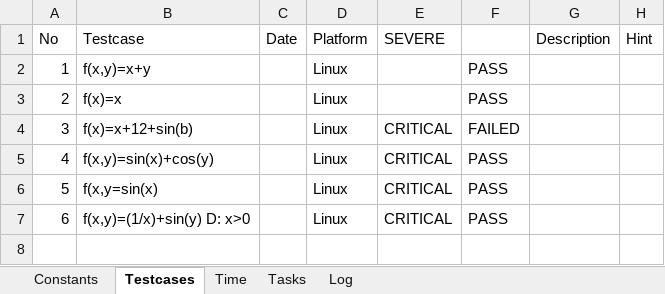
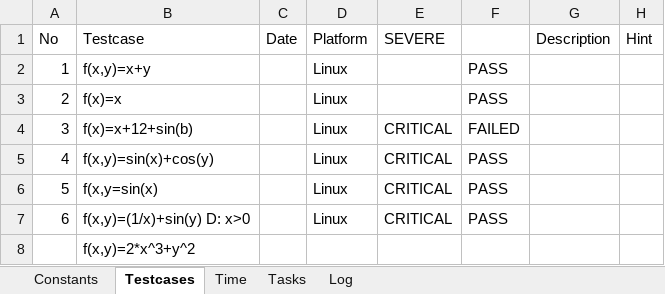
Before and after one commit to daoanhvu/libnmath, an Excel workbook: Test.xlsx, sheet Testcases, drawn as a sheet; values as stored, in another font and other column widths than the file's, no borders; the diff names each change by its address in the sheet, - before the commit and + after, or states it on an @@ line.

```diff
--- a/Test.xlsx (sheet Testcases)
+++ b/Test.xlsx (sheet Testcases)
+row 8:  | f(x,y)=2*x^3+y^2
```
Also changed, not shown: 2 other files.
